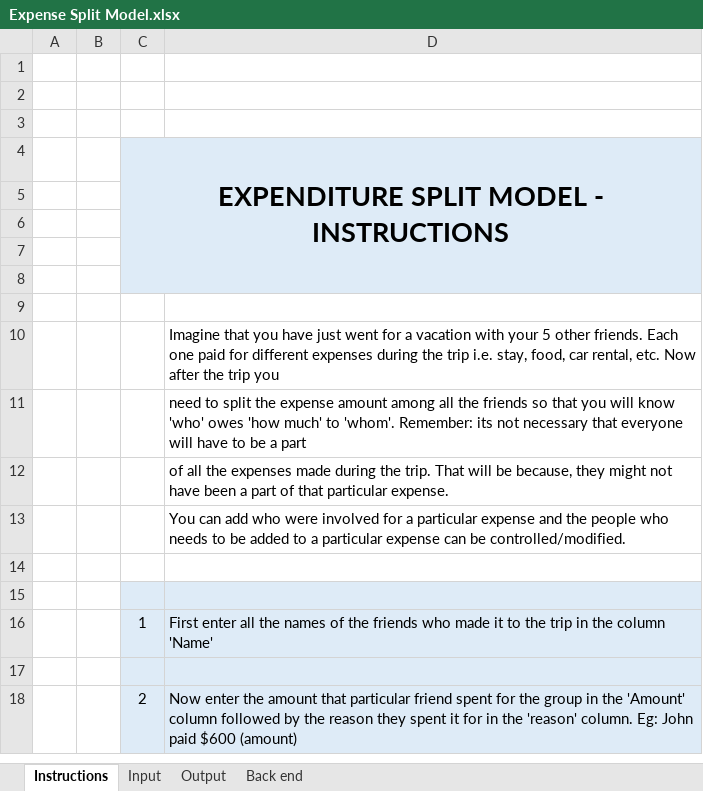
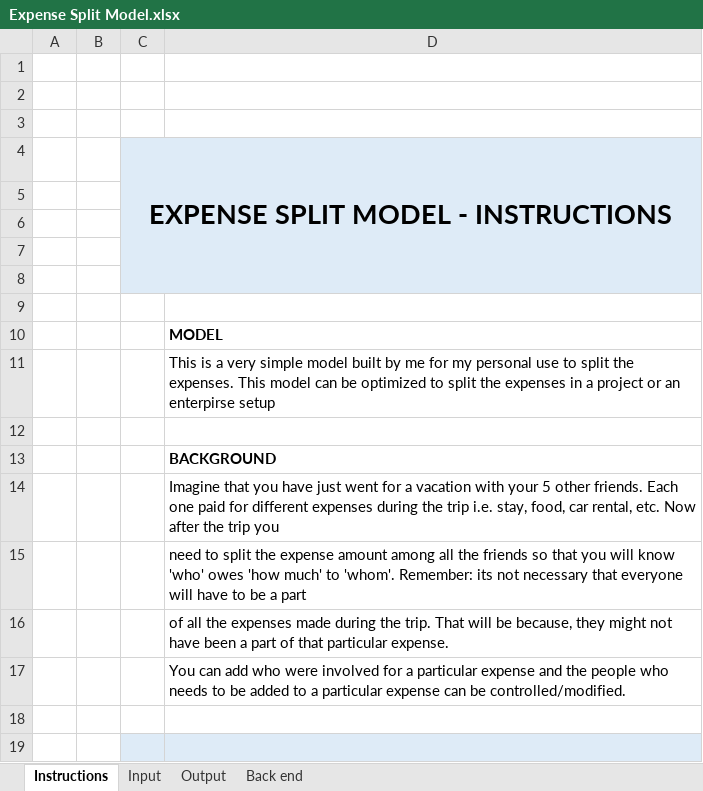
Before and after one commit to JavedNihaz/Excel-Model, an Excel workbook: Expense Split Model.xlsx, sheet Instructions, drawn as a sheet; only a part is shown; the shorter side is filled out with more unchanged rows; values as stored, in another font and other column widths than the file's, no borders; the diff names each change by its address in the sheet, - before the commit and + after, or states it on an @@ line.

```diff
--- a/Expense Split Model.xlsx (sheet Instructions)
+++ b/Expense Split Model.xlsx (sheet Instructions)
-C4: EXPENDITURE SPLIT MODEL - INSTRUCTIONS
+C4: EXPENSE SPLIT MODEL - INSTRUCTIONS
+row 10:  |  |  | MODEL
+row 11:  |  |  | This is a very simple model built by me for my personal use to split the expenses. This model can be optimized to split the expenses in a project or an enterpirse setup
+row 12: (empty)
+row 13:  |  |  | BACKGROUND
```
Also changed, not shown: sheet Input, 3 other files.
